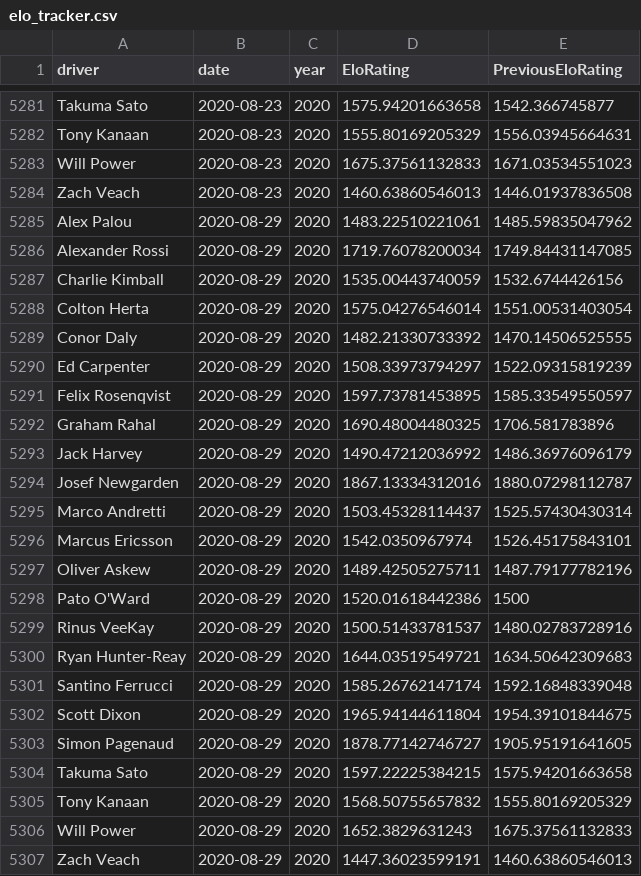
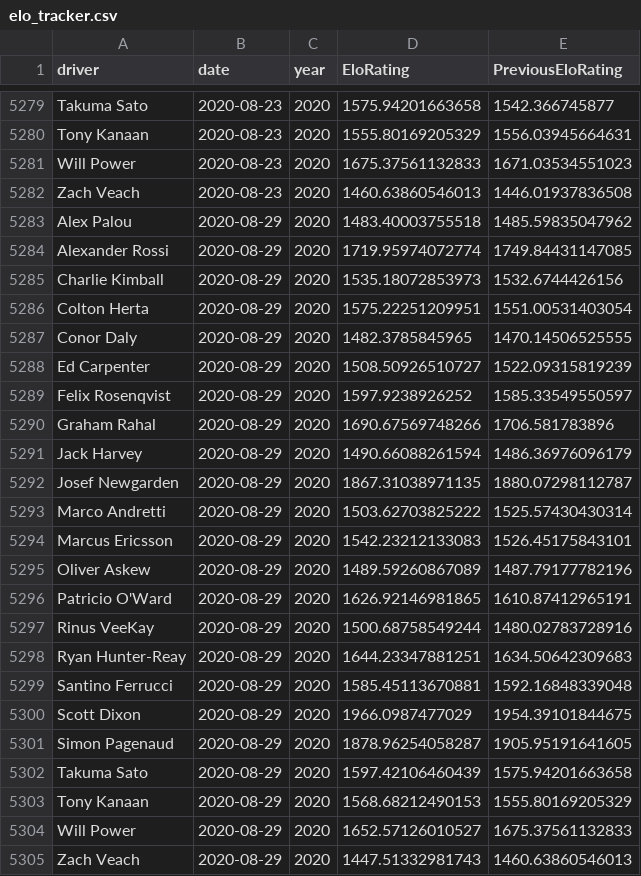
Before and after one commit to drewbennison/thesingleseater, a CSV file: datasets/elo_ratings/elo_tracker.csv, drawn as a sheet; only a part is shown, gaps mark what is left out; the diff covers the shown part only.

Commit message:
Add files via upload

```diff
--- a/datasets/elo_ratings/elo_tracker.csv
+++ b/datasets/elo_ratings/elo_tracker.csv
@@ -5284,24 +5282,24 @@ Will Power,2020-08-23,2020,1675.37561132833,1671.03534551023
 Zach Veach,2020-08-23,2020,1460.63860546013,1446.01937836508
-Alex Palou,2020-08-29,2020,1483.22510221061,1485.59835047962
-Alexander Rossi,2020-08-29,2020,1719.76078200034,1749.84431147085
-Charlie Kimball,2020-08-29,2020,1535.00443740059,1532.6744426156
-Colton Herta,2020-08-29,2020,1575.04276546014,1551.00531403054
-Conor Daly,2020-08-29,2020,1482.21330733392,1470.14506525555
-Ed Carpenter,2020-08-29,2020,1508.33973794297,1522.09315819239
-Felix Rosenqvist,2020-08-29,2020,1597.73781453895,1585.33549550597
-Graham Rahal,2020-08-29,2020,1690.48004480325,1706.581783896
-Jack Harvey,2020-08-29,2020,1490.47212036992,1486.36976096179
-Josef Newgarden,2020-08-29,2020,1867.13334312016,1880.07298112787
-Marco Andretti,2020-08-29,2020,1503.45328114437,1525.57430430314
-Marcus Ericsson,2020-08-29,2020,1542.0350967974,1526.45175843101
-Oliver Askew,2020-08-29,2020,1489.42505275711,1487.79177782196
-Pato O'Ward,2020-08-29,2020,1520.01618442386,1500
-Rinus VeeKay,2020-08-29,2020,1500.51433781537,1480.02783728916
-Ryan Hunter-Reay,2020-08-29,2020,1644.03519549721,1634.50642309683
-Santino Ferrucci,2020-08-29,2020,1585.26762147174,1592.16848339048
-Scott Dixon,2020-08-29,2020,1965.94144611804,1954.39101844675
-Simon Pagenaud,2020-08-29,2020,1878.77142746727,1905.95191641605
-Takuma Sato,2020-08-29,2020,1597.22225384215,1575.94201663658
-Tony Kanaan,2020-08-29,2020,1568.50755657832,1555.80169205329
-Will Power,2020-08-29,2020,1652.3829631243,1675.37561132833
-Zach Veach,2020-08-29,2020,1447.36023599191,1460.63860546013
+Alex Palou,2020-08-29,2020,1483.40003755518,1485.59835047962
+Alexander Rossi,2020-08-29,2020,1719.95974072774,1749.84431147085
+Charlie Kimball,2020-08-29,2020,1535.18072853973,1532.6744426156
+Colton Herta,2020-08-29,2020,1575.22251209951,1551.00531403054
+Conor Daly,2020-08-29,2020,1482.3785845965,1470.14506525555
+Ed Carpenter,2020-08-29,2020,1508.50926510727,1522.09315819239
+Felix Rosenqvist,2020-08-29,2020,1597.9238926252,1585.33549550597
+Graham Rahal,2020-08-29,2020,1690.67569748266,1706.581783896
+Jack Harvey,2020-08-29,2020,1490.66088261594,1486.36976096179
+Josef Newgarden,2020-08-29,2020,1867.31038971135,1880.07298112787
+Marco Andretti,2020-08-29,2020,1503.62703825222,1525.57430430314
+Marcus Ericsson,2020-08-29,2020,1542.23212133083,1526.45175843101
+Oliver Askew,2020-08-29,2020,1489.59260867089,1487.79177782196
+Patricio O'Ward,2020-08-29,2020,1626.92146981865,1610.87412965191
+Rinus VeeKay,2020-08-29,2020,1500.68758549244,1480.02783728916
+Ryan Hunter-Reay,2020-08-29,2020,1644.23347881251,1634.50642309683
+Santino Ferrucci,2020-08-29,2020,1585.45113670881,1592.16848339048
+Scott Dixon,2020-08-29,2020,1966.0987477029,1954.39101844675
+Simon Pagenaud,2020-08-29,2020,1878.96254058287,1905.95191641605
+Takuma Sato,2020-08-29,2020,1597.42106460439,1575.94201663658
+Tony Kanaan,2020-08-29,2020,1568.68212490153,1555.80169205329
+Will Power,2020-08-29,2020,1652.57126010527,1675.37561132833
+Zach Veach,2020-08-29,2020,1447.51332981743,1460.63860546013
```
Also changed, not shown: 2 removed rows elsewhere in this file.
